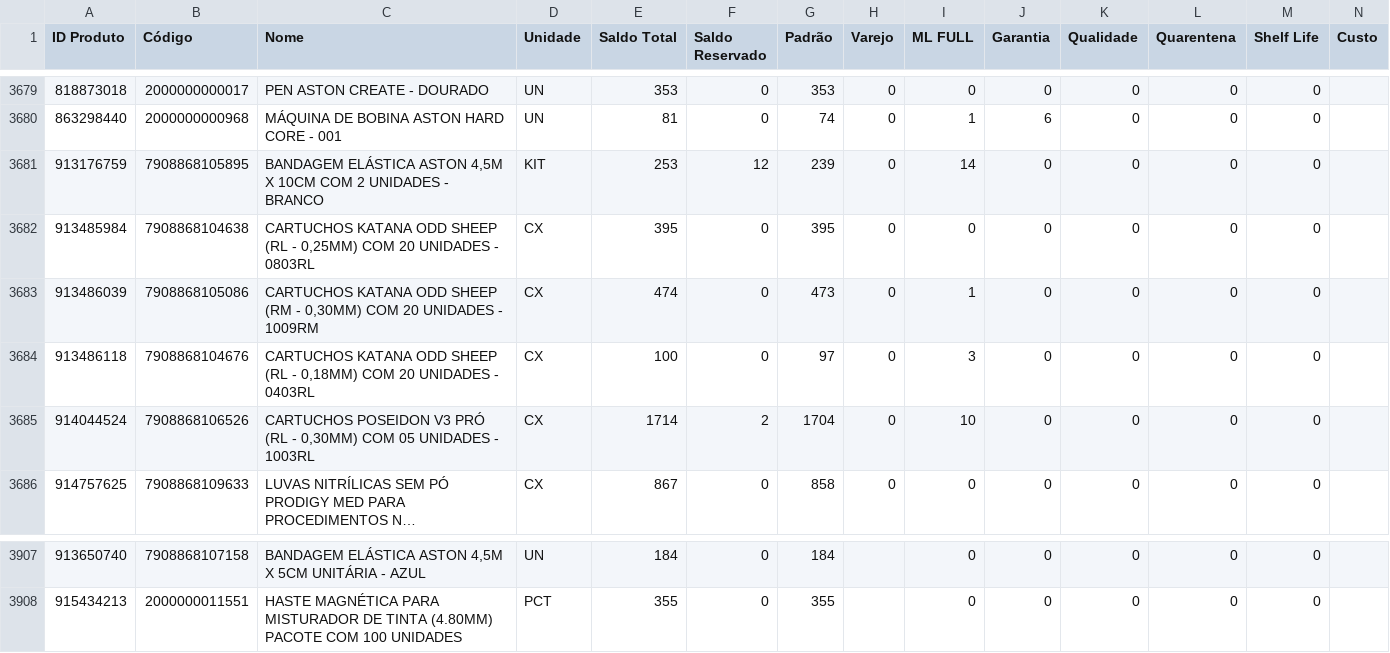
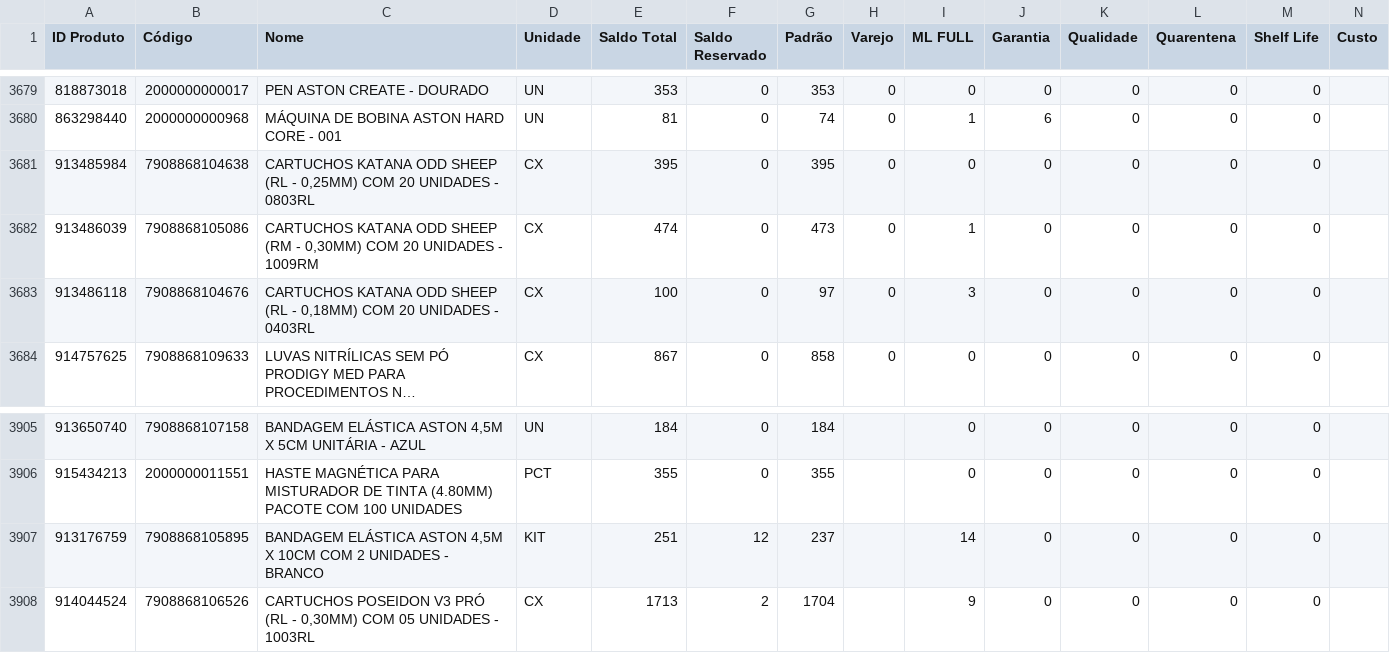
Before and after one commit to JhonatanAlmeida02/tiny-erp, a CSV file: TB_bases/Tb_BaseEstoque_Tiny.csv, drawn as a sheet; only a part is shown, gaps mark what is left out; long unchanged cells end in …; removed rows and columns are numbered as before the commit, all else as after; the diff names each change by its address in the sheet, - before the commit and + after, or states it on an @@ line.

```diff
--- a/TB_bases/Tb_BaseEstoque_Tiny.csv
+++ b/TB_bases/Tb_BaseEstoque_Tiny.csv
-row 3681: 913176759 | 7908868105895 | BANDAGEM ELÁSTICA ASTON 4,5M X 10CM COM 2 UNIDADES - BRANCO | KIT | 253 | 12 | 239 | 0 | 14 | 0 | 0 | 0 | 0
-row 3685: 914044524 | 7908868106526 | CARTUCHOS POSEIDON V3 PRÓ (RL - 0,30MM) COM 05 UNIDADES - 1003RL | CX | 1714 | 2 | 1704 | 0 | 10 | 0 | 0 | 0 | 0
+row 3907: 913176759 | 7908868105895 | BANDAGEM ELÁSTICA ASTON 4,5M X 10CM COM 2 UNIDADES - BRANCO | KIT | 251 | 12 | 237 |  | 14 | 0 | 0 | 0 | 0
+row 3908: 914044524 | 7908868106526 | CARTUCHOS POSEIDON V3 PRÓ (RL - 0,30MM) COM 05 UNIDADES - 1003RL | CX | 1713 | 2 | 1704 |  | 9 | 0 | 0 | 0 | 0
```
Also changed, not shown: 1 other file.
